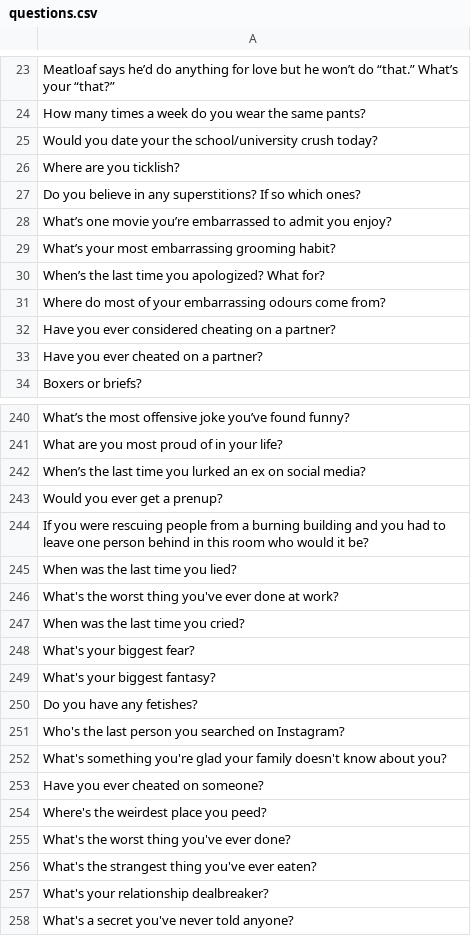
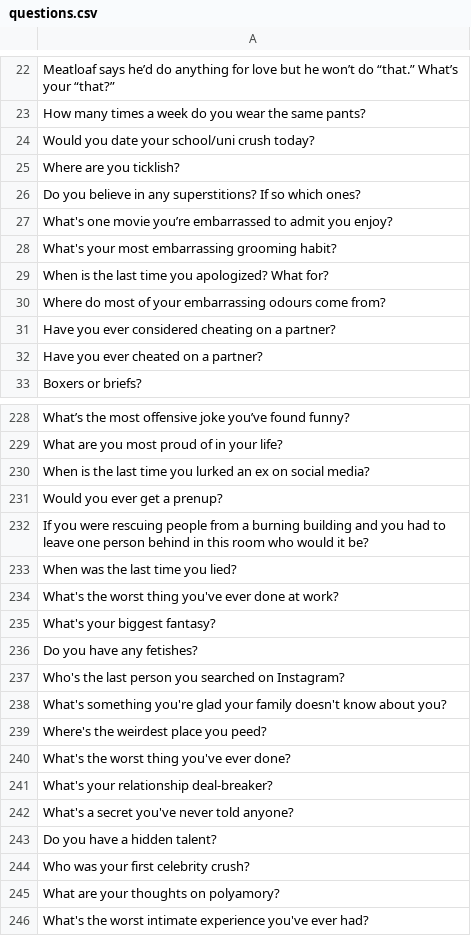
Before and after one commit to nipunadodan/truth-or-dare, a CSV file: src/assets/data/questions.csv, drawn as a sheet; only a part is shown, gaps mark what is left out; the shorter side is filled out with more unchanged rows; the diff covers the shown part only.

```diff
--- a/src/assets/data/questions.csv
+++ b/src/assets/data/questions.csv
@@ -24,8 +23,8 @@ Meatloaf says he’d do anything for love but he won’t do “that.” What’s
 How many times a week do you wear the same pants?
-Would you date your the school/university crush today?
+Would you date your school/uni crush today?
 Where are you ticklish?
 Do you believe in any superstitions? If so which ones?
-What’s one movie you’re embarrassed to admit you enjoy?
-What’s your most embarrassing grooming habit?
-When’s the last time you apologized? What for?
+What's one movie you’re embarrassed to admit you enjoy?
+What's your most embarrassing grooming habit?
+When is the last time you apologized? What for?
 Where do most of your embarrassing odours come from?
@@ -241,3 +229,3 @@ What’s the most offensive joke you’ve found funny?
 What are you most proud of in your life?
-When’s the last time you lurked an ex on social media?
+When is the last time you lurked an ex on social media?
 Would you ever get a prenup?
@@ -246,4 +234,2 @@ When was the last time you lied?
 What's the worst thing you've ever done at work?
-When was the last time you cried?
-What's your biggest fear?
 What's your biggest fantasy?
@@ -252,7 +238,5 @@ Who's the last person you searched on Instagram?
 What's something you're glad your family doesn't know about you?
-Have you ever cheated on someone?
 Where's the weirdest place you peed?
 What's the worst thing you've ever done?
-What's the strangest thing you've ever eaten?
-What's your relationship dealbreaker?
+What's your relationship deal-breaker?
 What's a secret you've never told anyone?
```
Also changed, not shown: 15 removed rows and 37 edited cells elsewhere in this file, src/assets/data/dares.csv, 5 other files.
